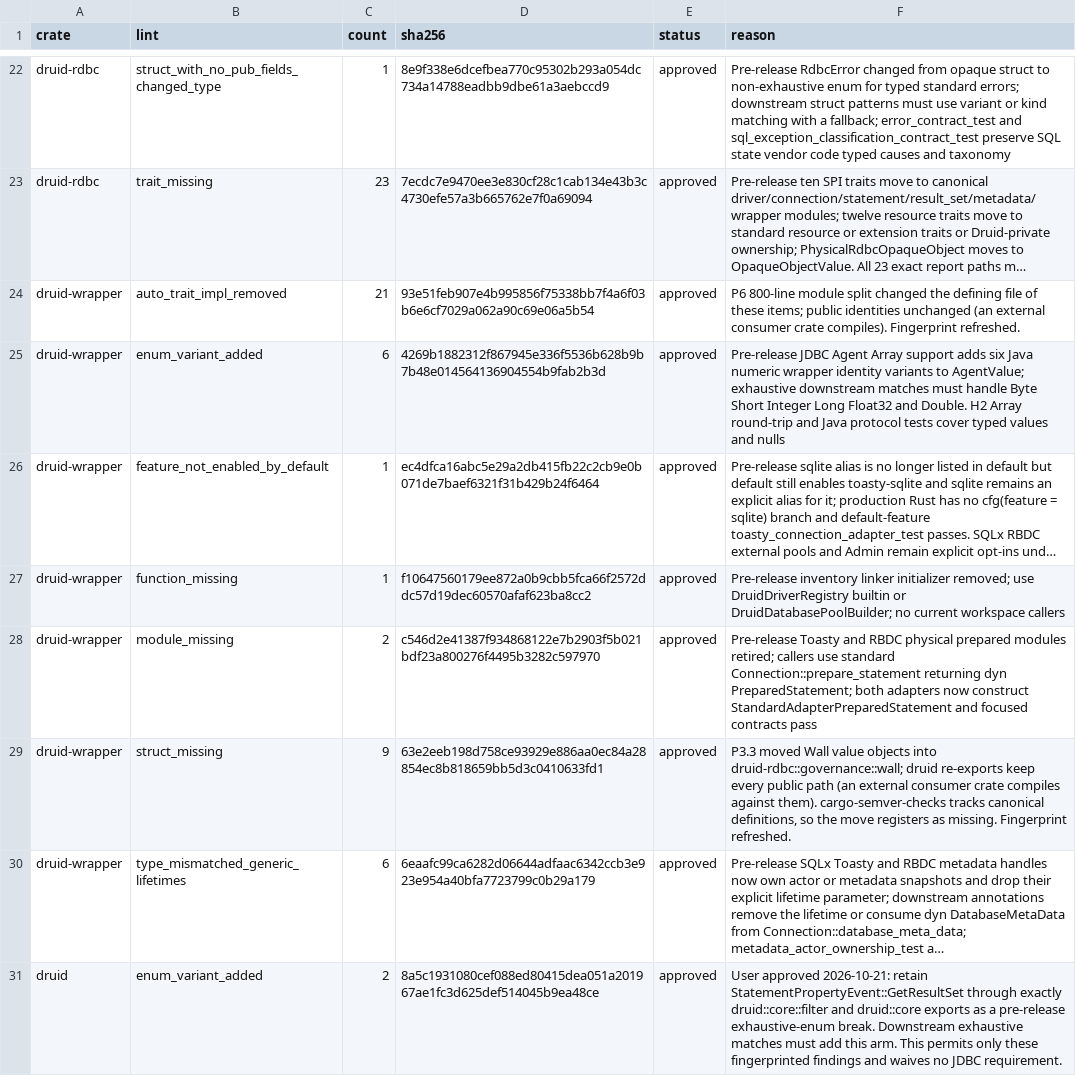
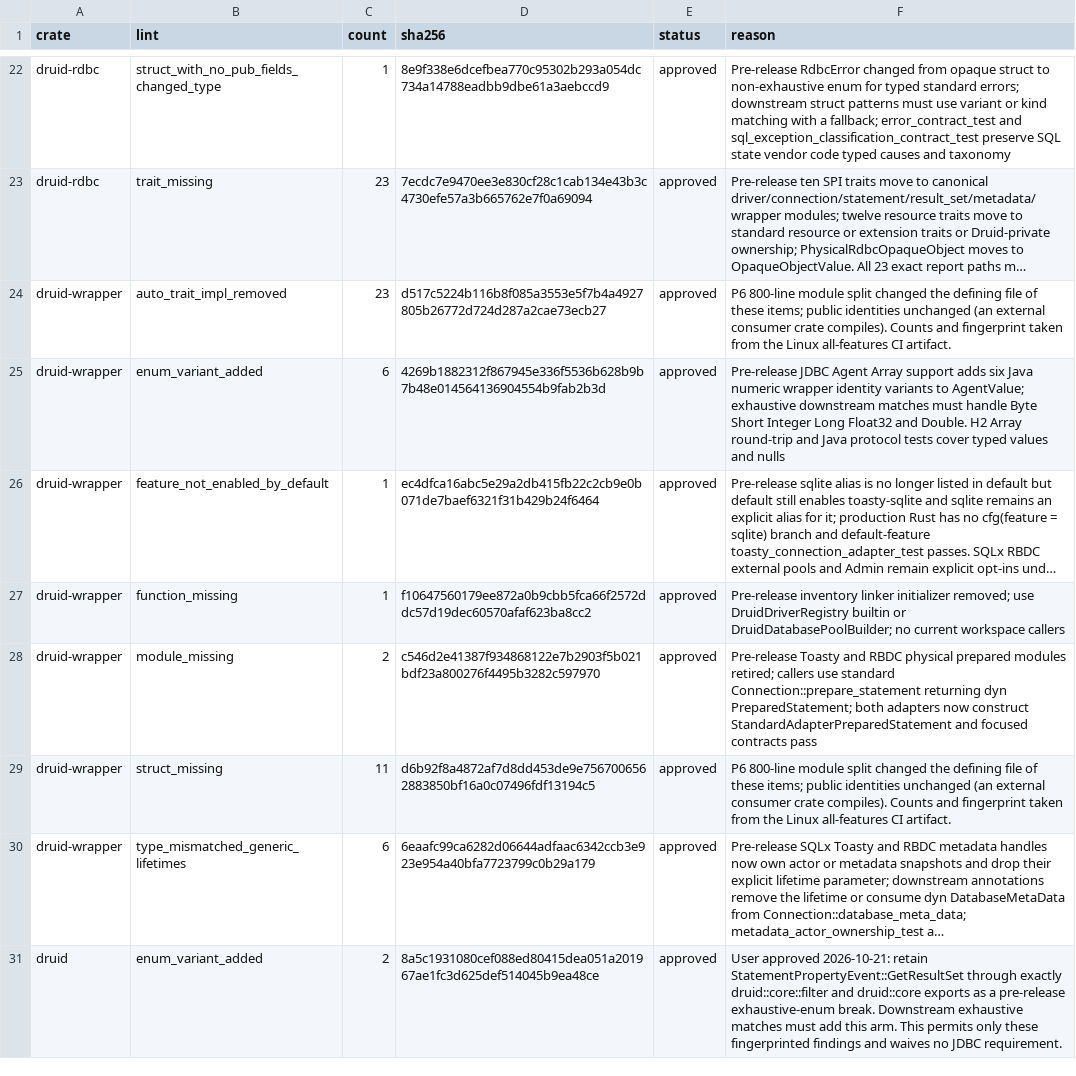
Before and after one commit to easy-4-rust/druid-rust, a TSV file: api/rdbc-single-standard-breaking.allowlist.tsv, drawn as a sheet; only a part is shown, gaps mark what is left out; long unchanged cells end in …; the diff names each change by its address in the sheet, - before the commit and + after, or states it on an @@ line.

Commit message:
fix(api): take the druid-wrapper SemVer counts from the CI artifact
a8b053da set druid-wrapper/auto_trait_impl_removed to 21 and
struct_missing to 9 from a DuckDB-free local feature set, because this
Windows host cannot compile libduckdb-sys inside the cargo-semver-checks
scratch workspace (MAX_PATH). The Linux all-features artifact disagrees:

  changed: druid-wrapper/auto_trait_impl_removed
  changed: druid-wrapper/struct_missing

Restore both counts to the artifact values (23 and 11) and take their
sha256 fingerprints straight from
api/observed/*.semver-checks.txt of run 41226055440. The other 28 rows
already matched byte for byte.

Verified against the CI reports themselves:
verify_rdbc_single_standard_breaking_api.py exits 0 with
"Verified 30 exact approved SemVer breaking categories".

```diff
--- a/api/rdbc-single-standard-breaking.allowlist.tsv
+++ b/api/rdbc-single-standard-breaking.allowlist.tsv
-C24 (count): 21
+C24 (count): 23
-D24 (sha256): 93e51feb907e4b995856f75338bb7f4a6f03b6e6cf7029a062a90c69e06a5b54
+D24 (sha256): d517c5224b116b8f085a3553e5f7b4a4927805b26772d724d287a2cae73ecb27
-F24 (reason): …crate compiles). Fingerprint refreshed.
+F24 (reason): …crate compiles). Counts and fingerprint taken from the Linux all-features CI artifact.
-C29 (count): 9
+C29 (count): 11
-D29 (sha256): 63e2eeb198d758ce93929e886aa0ec84a28854ec8b818659bb5d3c0410633fd1
+D29 (sha256): d6b92f8a4872af7d8dd453de9e7567006562883850bf16a0c07496fdf13194c5
-F29 (reason): P3.3 moved Wall value objects into druid-rdbc::governance::wall; druid re-exports keep every public path (an external consumer crate compiles against them). cargo-semver-checks tracks canonical definitions, so the move registers as missing. Fingerprint refreshed.
+F29 (reason): P6 800-line module split changed the defining file of these items; public identities unchanged (an external consumer crate compiles). Counts and fingerprint taken from the Linux all-features CI artifact.
```
